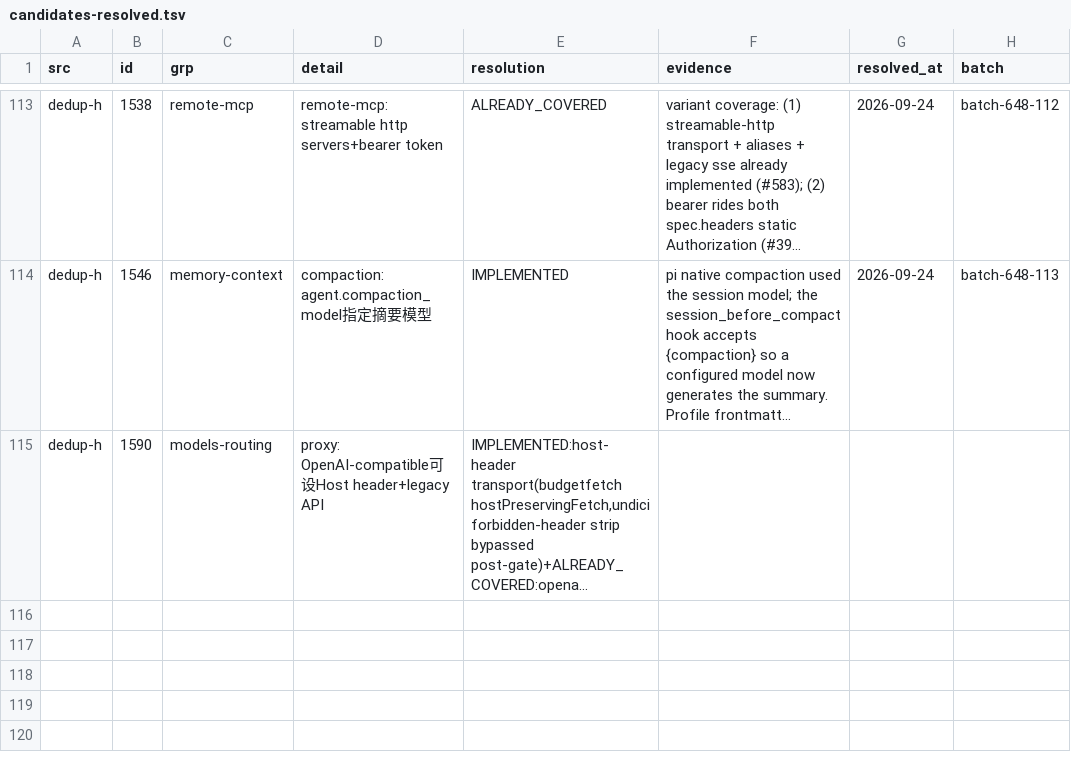
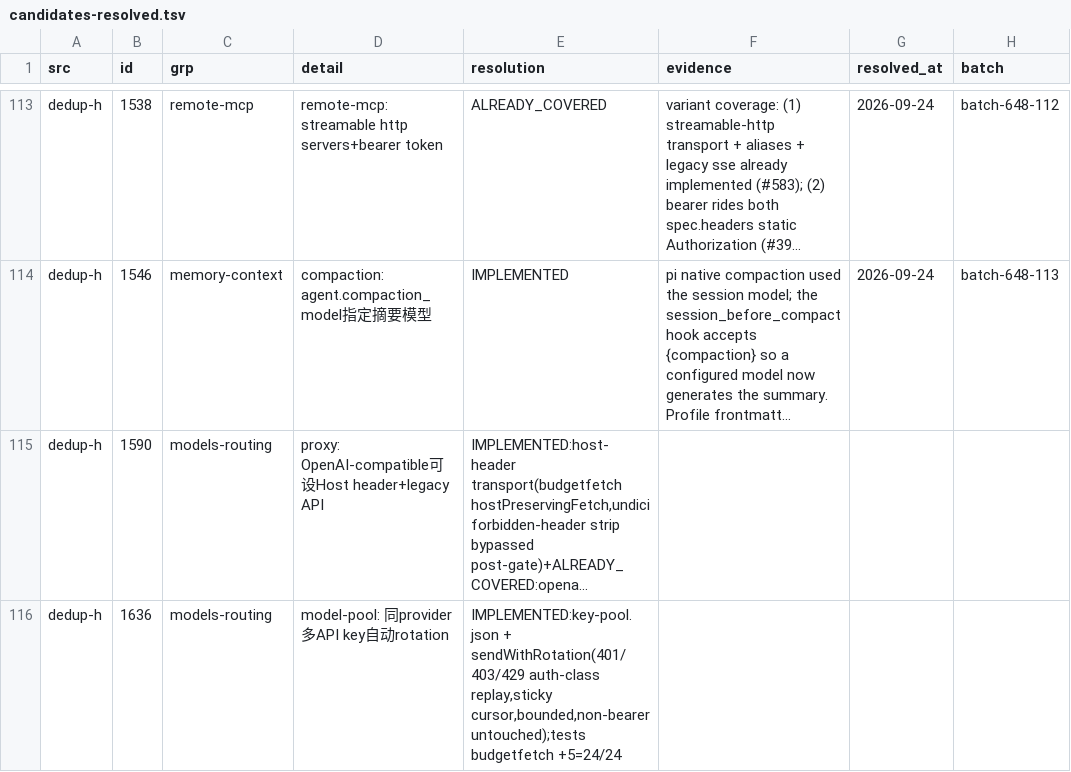
Before and after one commit to ooooooooooooooooooop/personal-ai, a TSV file: research/agent-harness-survey-v1/changelogs/_midreview/candidates-resolved.tsv, drawn as a sheet; only a part is shown, gaps mark what is left out; long unchanged cells end in …; the diff names each change by its address in the sheet, - before the commit and + after, or states it on an @@ line.

```diff
--- a/research/agent-harness-survey-v1/changelogs/_midreview/candidates-resolved.tsv
+++ b/research/agent-harness-survey-v1/changelogs/_midreview/candidates-resolved.tsv
+row 116: dedup-h | 1636 | models-routing | model-pool: 同provider多API key自动rotation | IMPLEMENTED:key-pool.json + sendWithRotation(401/403/429 auth-class replay,sticky cursor,bounded,non-bearer untouched);tests budgetfetch +5=24/24
```
Also changed, not shown: 4 other files.
